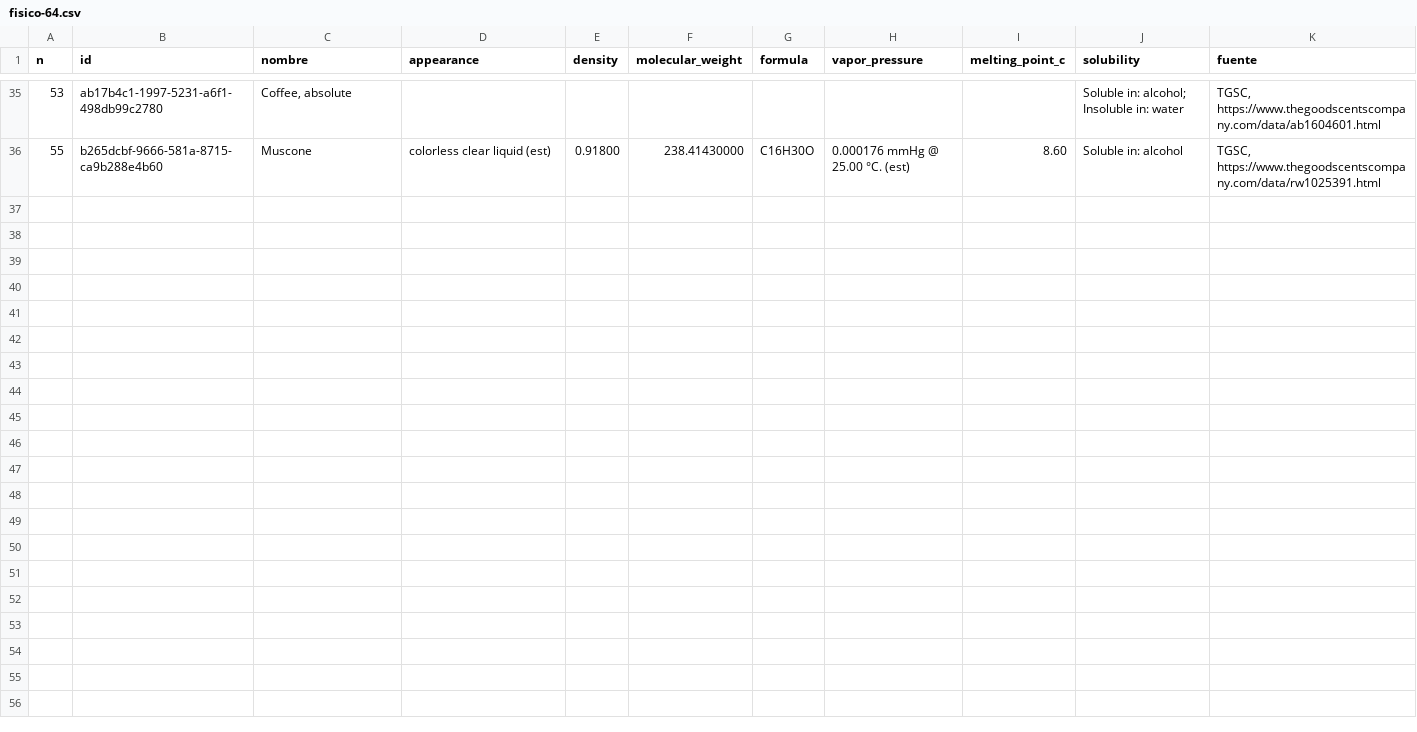
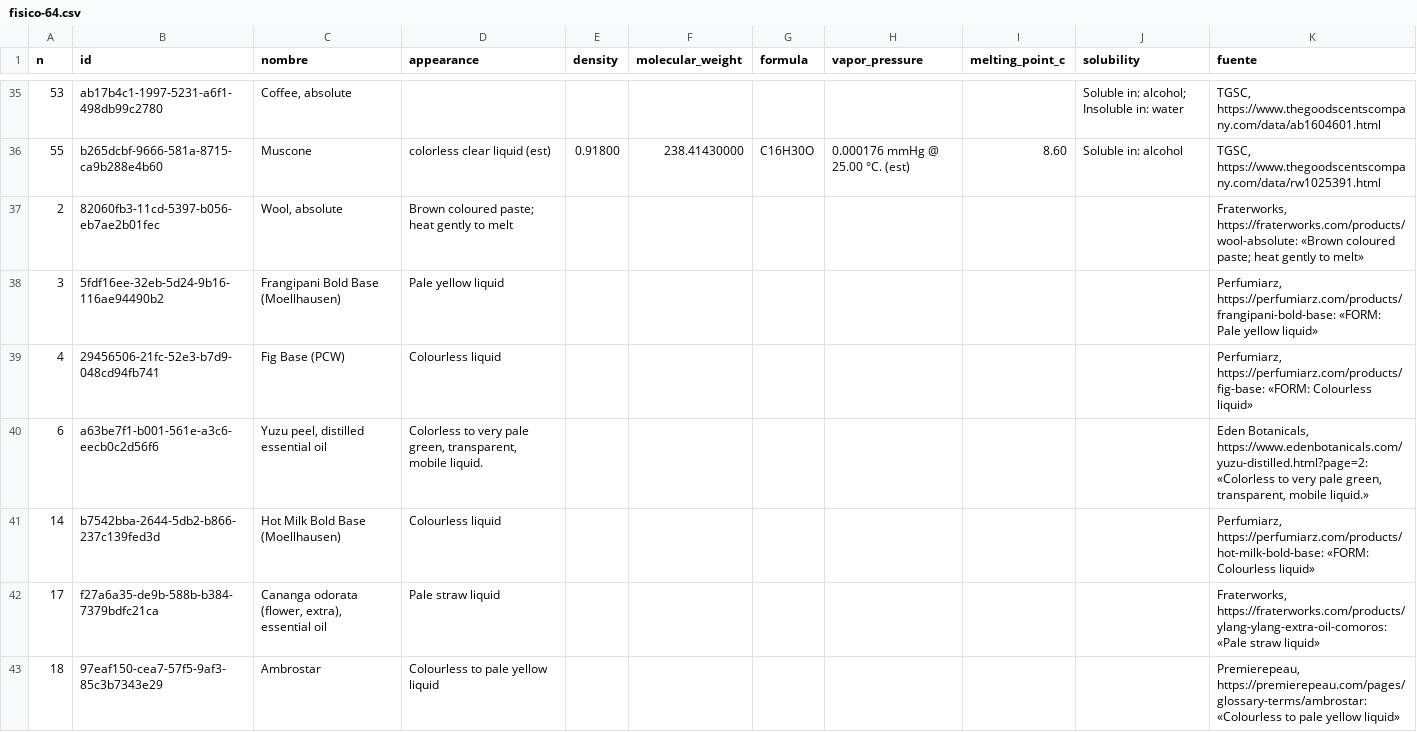
Before and after one commit to smortenax/perfumeria-app, a CSV file: migracion-v3/web/info-64/fisico-64.csv, drawn as a sheet; only a part is shown, gaps mark what is left out; the diff covers the shown part only; the diff names each change by its address in the sheet, - before the commit and + after, or states it on an @@ line.

```diff
--- a/migracion-v3/web/info-64/fisico-64.csv
+++ b/migracion-v3/web/info-64/fisico-64.csv
+row 37: 2 | 82060fb3-11cd-5397-b056-eb7ae2b01fec | Wool, absolute | Brown coloured paste; heat gently to melt |  |  |  |  |  |  | Fraterworks, https://fraterworks.com/products/wool-absolute: «Brown coloured paste; heat gently to melt»
+row 38: 3 | 5fdf16ee-32eb-5d24-9b16-116ae94490b2 | Frangipani Bold Base (Moellhausen) | Pale yellow liquid |  |  |  |  |  |  | Perfumiarz, https://perfumiarz.com/products/frangipani-bold-base: «FORM: Pale yellow liquid»
+row 39: 4 | 29456506-21fc-52e3-b7d9-048cd94fb741 | Fig Base (PCW) | Colourless liquid |  |  |  |  |  |  | Perfumiarz, https://perfumiarz.com/products/fig-base: «FORM: Colourless liquid»
+row 40: 6 | a63be7f1-b001-561e-a3c6-eecb0c2d56f6 | Yuzu peel, distilled essential oil | Colorless to very pale green, transparent, mobile liquid. |  |  |  |  |  |  | Eden Botanicals, https://www.edenbotanicals.com/yuzu-distilled.html?page=2: «Colorless to very pale green, transparent, mobile liquid.»
+row 41: 14 | b7542bba-2644-5db2-b866-237c139fed3d | Hot Milk Bold Base (Moellhausen) | Colourless liquid |  |  |  |  |  |  | Perfumiarz, https://perfumiarz.com/products/hot-milk-bold-base: «FORM: Colourless liquid»
+row 42: 17 | f27a6a35-de9b-588b-b384-7379bdfc21ca | Cananga odorata (flower, extra), essential oil | Pale straw liquid |  |  |  |  |  |  | Fraterworks, https://fraterworks.com/products/ylang-ylang-extra-oil-comoros: «Pale straw liquid»
+row 43: 18 | 97eaf150-cea7-57f5-9af3-85c3b7343e29 | Ambrostar | Colourless to pale yellow liquid |  |  |  |  |  |  | Premierepeau, https://premierepeau.com/pages/glossary-terms/ambrostar: «Colourless to pale yellow liquid»
```
Also changed, not shown: 6 added rows elsewhere in this file, migracion-v3/tandas/64-pedido-19-nov/material_descriptors.csv, migracion-v3/tandas/64-pedido-19-nov/material_doses.csv, 10 other files.
